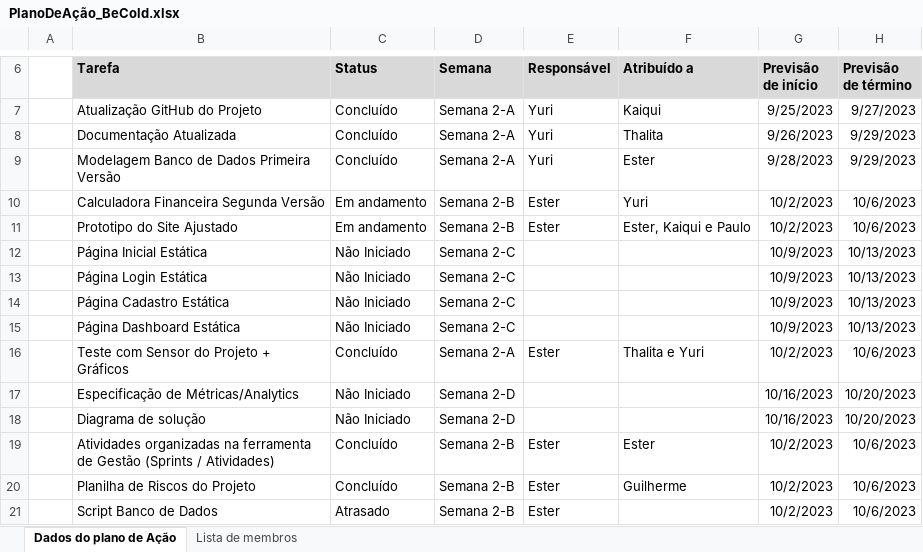
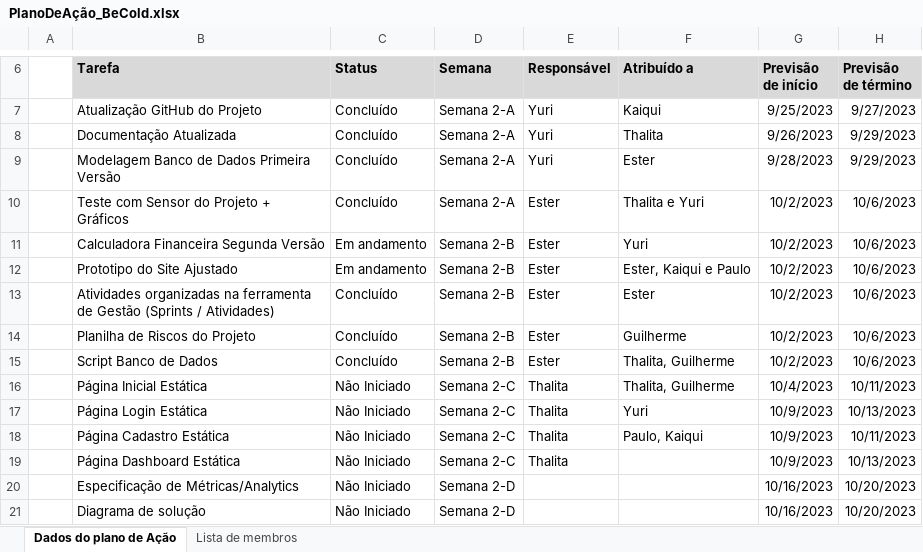
Before and after one commit to thalitabreda/BeCold, an Excel workbook: Documentação/plano de ação/PlanoDeAção_BeCold.xlsx, sheet Dados do plano de Ação, drawn as a sheet; only a part is shown, gaps mark what is left out; values as stored, in another font and other column widths than the file's, no borders; charts and pictures and conditional formats and table styles not drawn; removed rows and columns are numbered as before the commit, all else as after; the diff names each change by its address in the sheet, - before the commit and + after, or states it on an @@ line.

```diff
--- a/Documentação/plano de ação/PlanoDeAção_BeCold.xlsx (sheet Dados do plano de Ação)
+++ b/Documentação/plano de ação/PlanoDeAção_BeCold.xlsx (sheet Dados do plano de Ação)
@@ row 16 moved to row 10: Teste com Sensor do Projeto + Gráficos @@
@@ row 19 moved to row 13: Atividades organizadas na ferramenta de … @@
@@ row 20 moved to row 14: Planilha de Riscos do Projeto @@
+row 15:  | Script Banco de Dados | Concluído | Semana 2-B | Ester | Thalita, Guilherme | 10/2/2023 | 10/6/2023
-E16:E19 (Responsável): (empty)
+E16:E19 (Responsável): Thalita
-F16 (Atribuído a): (empty)
+F16 (Atribuído a): Thalita, Guilherme
-G16 (Previsão de início): 10/9/2023
+G16 (Previsão de início): 10/4/2023
-H16 (Previsão de término): 10/13/2023
+H16 (Previsão de término): 10/11/2023
-F17 (Atribuído a): (empty)
+F17 (Atribuído a): Yuri
-F18 (Atribuído a): (empty)
+F18 (Atribuído a): Paulo, Kaiqui
-H18 (Previsão de término): 10/13/2023
+H18 (Previsão de término): 10/11/2023
-row 21:  | Script Banco de Dados | Atrasado | Semana 2-B | Ester |  | 10/2/2023 | 10/6/2023
```
Also changed, not shown: Documentação/plano de ação/PlanoDeAção_BeCold - BackUp.xlsx, 2 other files.
